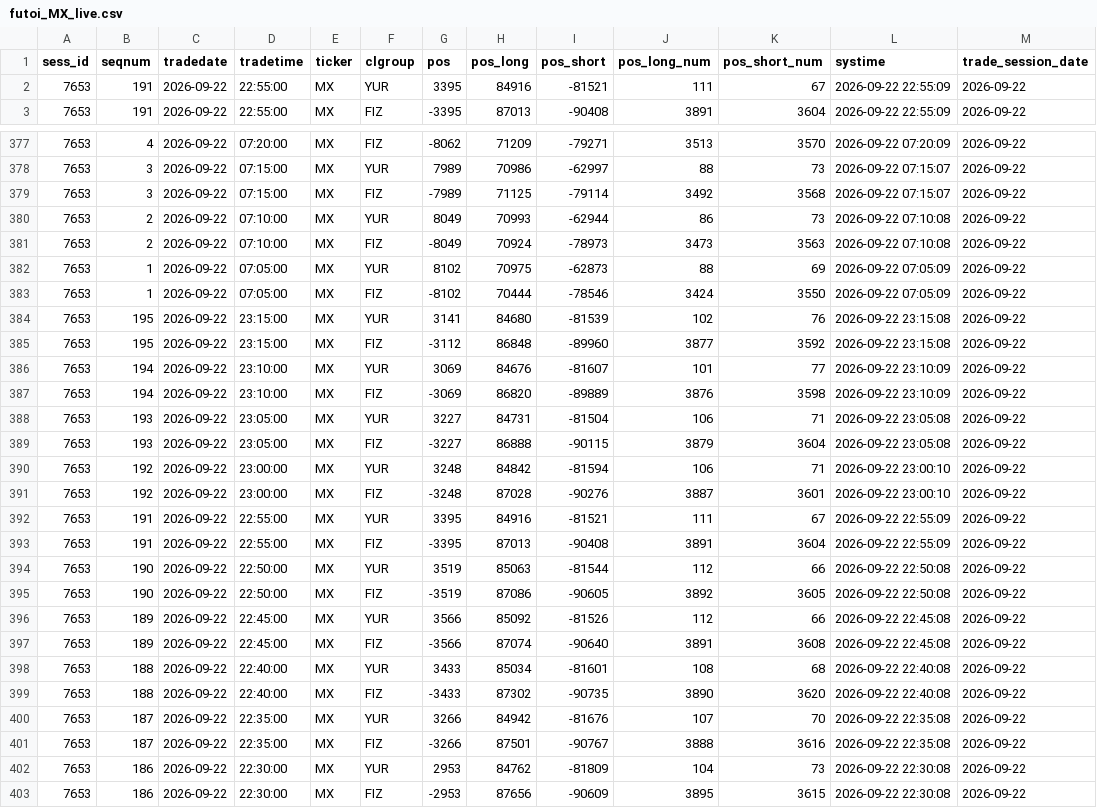
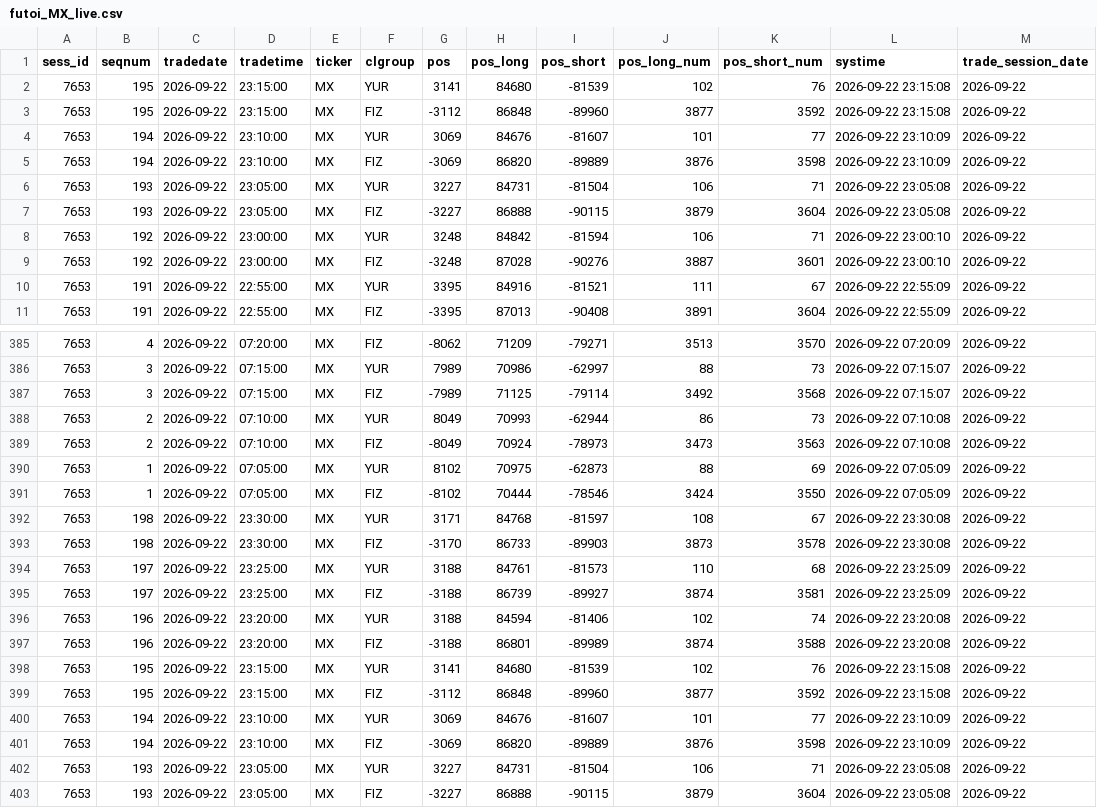
Before and after one commit to zaletovaea-ui/ip-panel-7, a CSV file: data/futoi_MX_live.csv, drawn as a sheet; only a part is shown, gaps mark what is left out; the shorter side is filled out with more unchanged rows; the diff names each change by its address in the sheet, - before the commit and + after, or states it on an @@ line.

```diff
--- a/data/futoi_MX_live.csv
+++ b/data/futoi_MX_live.csv
+row 2: 7653 | 195 | 2026-09-22 | 23:15:00 | MX | YUR | 3141 | 84680 | -81539 | 102 | 76 | 2026-09-22 23:15:08 | 2026-09-22
+row 3: 7653 | 195 | 2026-09-22 | 23:15:00 | MX | FIZ | -3112 | 86848 | -89960 | 3877 | 3592 | 2026-09-22 23:15:08 | 2026-09-22
+row 4: 7653 | 194 | 2026-09-22 | 23:10:00 | MX | YUR | 3069 | 84676 | -81607 | 101 | 77 | 2026-09-22 23:10:09 | 2026-09-22
+row 5: 7653 | 194 | 2026-09-22 | 23:10:00 | MX | FIZ | -3069 | 86820 | -89889 | 3876 | 3598 | 2026-09-22 23:10:09 | 2026-09-22
+row 6: 7653 | 193 | 2026-09-22 | 23:05:00 | MX | YUR | 3227 | 84731 | -81504 | 106 | 71 | 2026-09-22 23:05:08 | 2026-09-22
+row 7: 7653 | 193 | 2026-09-22 | 23:05:00 | MX | FIZ | -3227 | 86888 | -90115 | 3879 | 3604 | 2026-09-22 23:05:08 | 2026-09-22
+row 8: 7653 | 192 | 2026-09-22 | 23:00:00 | MX | YUR | 3248 | 84842 | -81594 | 106 | 71 | 2026-09-22 23:00:10 | 2026-09-22
+row 9: 7653 | 192 | 2026-09-22 | 23:00:00 | MX | FIZ | -3248 | 87028 | -90276 | 3887 | 3601 | 2026-09-22 23:00:10 | 2026-09-22
+row 392: 7653 | 198 | 2026-09-22 | 23:30:00 | MX | YUR | 3171 | 84768 | -81597 | 108 | 67 | 2026-09-22 23:30:08 | 2026-09-22
+row 393: 7653 | 198 | 2026-09-22 | 23:30:00 | MX | FIZ | -3170 | 86733 | -89903 | 3873 | 3578 | 2026-09-22 23:30:08 | 2026-09-22
+row 394: 7653 | 197 | 2026-09-22 | 23:25:00 | MX | YUR | 3188 | 84761 | -81573 | 110 | 68 | 2026-09-22 23:25:09 | 2026-09-22
+row 395: 7653 | 197 | 2026-09-22 | 23:25:00 | MX | FIZ | -3188 | 86739 | -89927 | 3874 | 3581 | 2026-09-22 23:25:09 | 2026-09-22
+row 396: 7653 | 196 | 2026-09-22 | 23:20:00 | MX | YUR | 3188 | 84594 | -81406 | 102 | 74 | 2026-09-22 23:20:08 | 2026-09-22
+row 397: 7653 | 196 | 2026-09-22 | 23:20:00 | MX | FIZ | -3188 | 86801 | -89989 | 3874 | 3588 | 2026-09-22 23:20:08 | 2026-09-22
```
Also changed, not shown: 1 other file.
